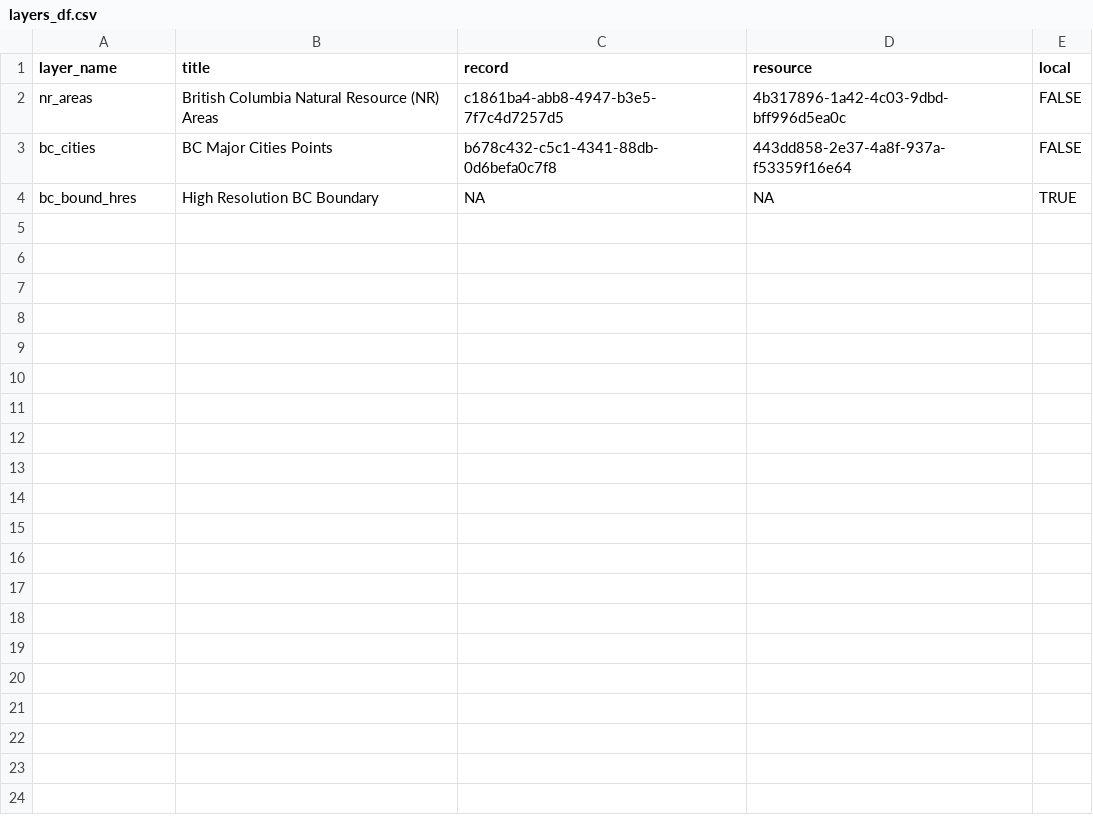
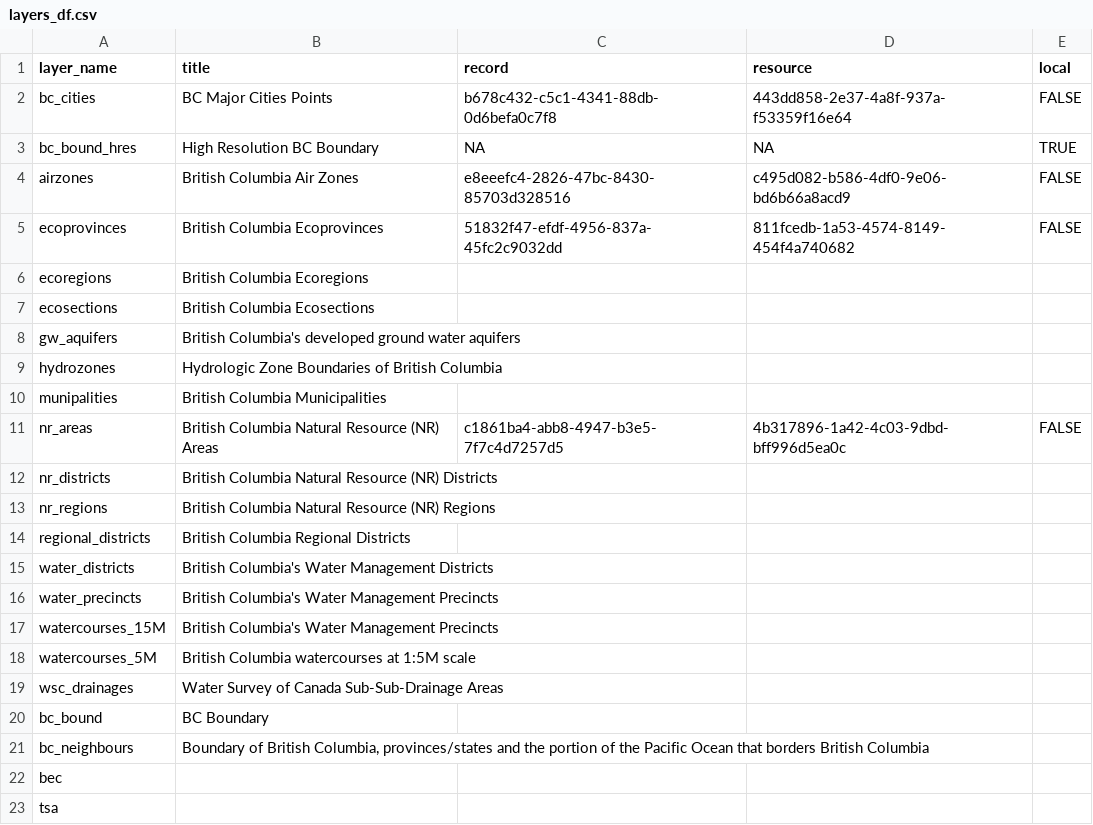
Before and after one commit to bcgov/bcmaps, a CSV file: data-raw/layers_df.csv, drawn as a sheet; the diff names each change by its address in the sheet, - before the commit and + after, or states it on an @@ line.

Commit message:
update layers_df

```diff
--- a/data-raw/layers_df.csv
+++ b/data-raw/layers_df.csv
+row 4: airzones | British Columbia Air Zones | e8eeefc4-2826-47bc-8430-85703d328516 | c495d082-b586-4df0-9e06-bd6b66a8acd9 | FALSE
+row 5: ecoprovinces | British Columbia Ecoprovinces | 51832f47-efdf-4956-837a-45fc2c9032dd | 811fcedb-1a53-4574-8149-454f4a740682 | FALSE
+row 6: ecoregions | British Columbia Ecoregions
+row 7: ecosections | British Columbia Ecosections
+row 8: gw_aquifers | British Columbia's developed ground water aquifers
+row 9: hydrozones | Hydrologic Zone Boundaries of British Columbia
+row 10: munipalities | British Columbia Municipalities
@@ row 2 moved to row 11: nr_areas @@
+row 12: nr_districts | British Columbia Natural Resource (NR) Districts
+row 13: nr_regions | British Columbia Natural Resource (NR) Regions
+row 14: regional_districts | British Columbia Regional Districts
+row 15: water_districts | British Columbia's Water Management Districts
+row 16: water_precincts | British Columbia's Water Management Precincts
+row 17: watercourses_15M | British Columbia's Water Management Precincts
+row 18: watercourses_5M | British Columbia watercourses at 1:5M scale
+row 19: wsc_drainages | Water Survey of Canada Sub-Sub-Drainage Areas
+row 20: bc_bound | BC Boundary
+row 21: bc_neighbours | Boundary of British Columbia, provinces/states and the portion of the Pacific Ocean that borders British Columbia
+row 22: bec
+row 23: tsa
```
Also changed, not shown: 2 other files.
